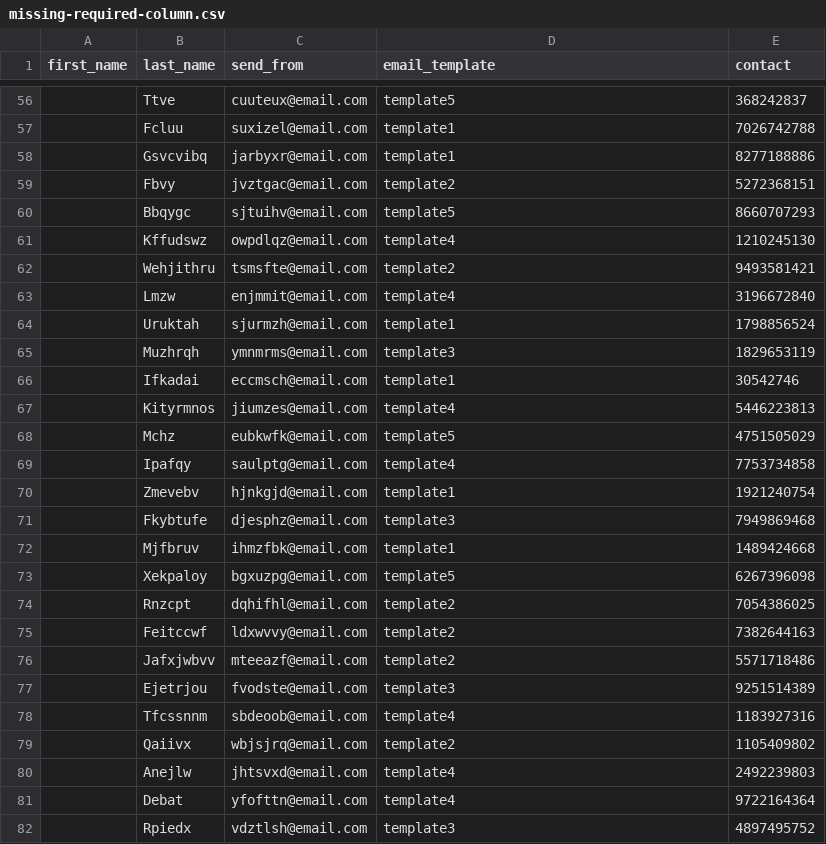
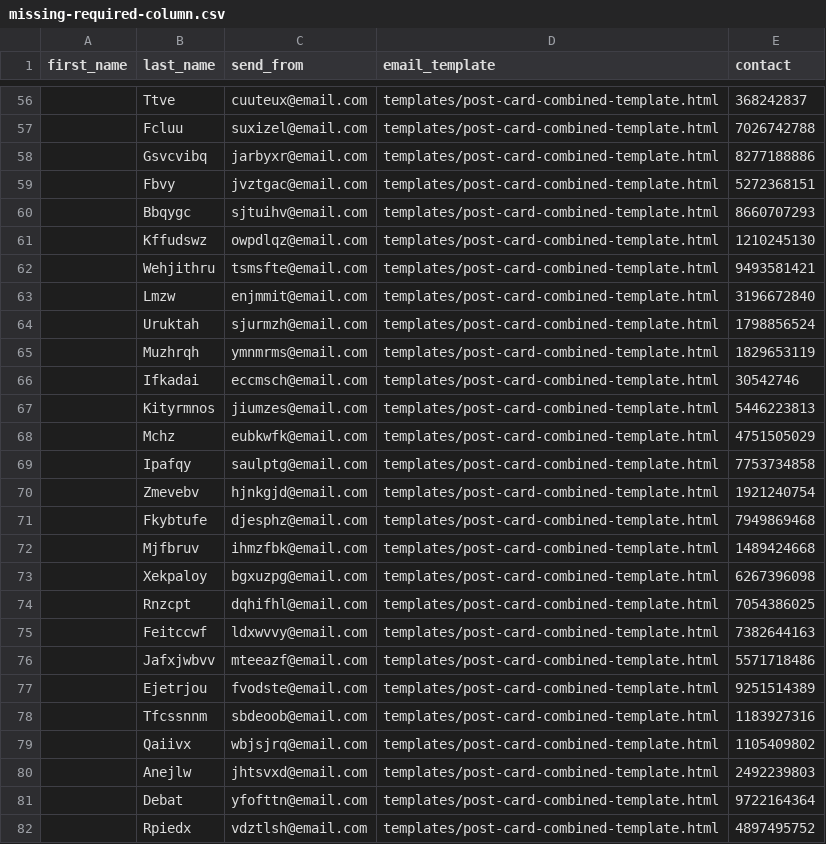
Before and after one commit to john-jaihyek-choi/batch-email-service, a CSV file: cdk/assets/batch/examples/missing-required-column.csv, drawn as a sheet; only a part is shown, gaps mark what is left out; the diff covers the shown part only.

```diff
--- a/cdk/assets/batch/examples/missing-required-column.csv
+++ b/cdk/assets/batch/examples/missing-required-column.csv
@@ -56,27 +56,27 @@ first_name,last_name,send_from,email_template,contact
-,Ttve,cuuteux@email.com,template5,368242837
-,Fcluu,suxizel@email.com,template1,7026742788
-,Gsvcvibq,jarbyxr@email.com,template1,8277188886
-,Fbvy,jvztgac@email.com,template2,5272368151
-,Bbqygc,sjtuihv@email.com,template5,8660707293
-,Kffudswz,owpdlqz@email.com,template4,1210245130
-,Wehjithru,tsmsfte@email.com,template2,9493581421
-,Lmzw,enjmmit@email.com,template4,3196672840
-,Uruktah,sjurmzh@email.com,template1,1798856524
-,Muzhrqh,ymnmrms@email.com,template3,1829653119
-,Ifkadai,eccmsch@email.com,template1,30542746
-,Kityrmnos,jiumzes@email.com,template4,5446223813
-,Mchz,eubkwfk@email.com,template5,4751505029
-,Ipafqy,saulptg@email.com,template4,7753734858
-,Zmevebv,hjnkgjd@email.com,template1,1921240754
-,Fkybtufe,djesphz@email.com,template3,7949869468
-,Mjfbruv,ihmzfbk@email.com,template1,1489424668
-,Xekpaloy,bgxuzpg@email.com,template5,6267396098
-,Rnzcpt,dqhifhl@email.com,template2,7054386025
-,Feitccwf,ldxwvvy@email.com,template2,7382644163
-,Jafxjwbvv,mteeazf@email.com,template2,5571718486
-,Ejetrjou,fvodste@email.com,template3,9251514389
-,Tfcssnnm,sbdeoob@email.com,template4,1183927316
-,Qaiivx,wbjsjrq@email.com,template2,1105409802
-,Anejlw,jhtsvxd@email.com,template4,2492239803
-,Debat,yfofttn@email.com,template4,9722164364
-,Rpiedx,vdztlsh@email.com,template3,4897495752
+,Ttve,cuuteux@email.com,templates/post-card-combined-template.html,368242837
+,Fcluu,suxizel@email.com,templates/post-card-combined-template.html,7026742788
+,Gsvcvibq,jarbyxr@email.com,templates/post-card-combined-template.html,8277188886
+,Fbvy,jvztgac@email.com,templates/post-card-combined-template.html,5272368151
+,Bbqygc,sjtuihv@email.com,templates/post-card-combined-template.html,8660707293
+,Kffudswz,owpdlqz@email.com,templates/post-card-combined-template.html,1210245130
+,Wehjithru,tsmsfte@email.com,templates/post-card-combined-template.html,9493581421
+,Lmzw,enjmmit@email.com,templates/post-card-combined-template.html,3196672840
+,Uruktah,sjurmzh@email.com,templates/post-card-combined-template.html,1798856524
+,Muzhrqh,ymnmrms@email.com,templates/post-card-combined-template.html,1829653119
+,Ifkadai,eccmsch@email.com,templates/post-card-combined-template.html,30542746
+,Kityrmnos,jiumzes@email.com,templates/post-card-combined-template.html,5446223813
+,Mchz,eubkwfk@email.com,templates/post-card-combined-template.html,4751505029
+,Ipafqy,saulptg@email.com,templates/post-card-combined-template.html,7753734858
+,Zmevebv,hjnkgjd@email.com,templates/post-card-combined-template.html,1921240754
+,Fkybtufe,djesphz@email.com,templates/post-card-combined-template.html,7949869468
+,Mjfbruv,ihmzfbk@email.com,templates/post-card-combined-template.html,1489424668
+,Xekpaloy,bgxuzpg@email.com,templates/post-card-combined-template.html,6267396098
+,Rnzcpt,dqhifhl@email.com,templates/post-card-combined-template.html,7054386025
+,Feitccwf,ldxwvvy@email.com,templates/post-card-combined-template.html,7382644163
+,Jafxjwbvv,mteeazf@email.com,templates/post-card-combined-template.html,5571718486
+,Ejetrjou,fvodste@email.com,templates/post-card-combined-template.html,9251514389
+,Tfcssnnm,sbdeoob@email.com,templates/post-card-combined-template.html,1183927316
+,Qaiivx,wbjsjrq@email.com,templates/post-card-combined-template.html,1105409802
+,Anejlw,jhtsvxd@email.com,templates/post-card-combined-template.html,2492239803
+,Debat,yfofttn@email.com,templates/post-card-combined-template.html,9722164364
+,Rpiedx,vdztlsh@email.com,templates/post-card-combined-template.html,4897495752
```
Also changed, not shown: 123 edited cells elsewhere in this file, cdk/assets/batch/examples/partially-complete-list-1.csv, cdk/assets/batch/examples/partially-complete-list.csv, 2 other files.
